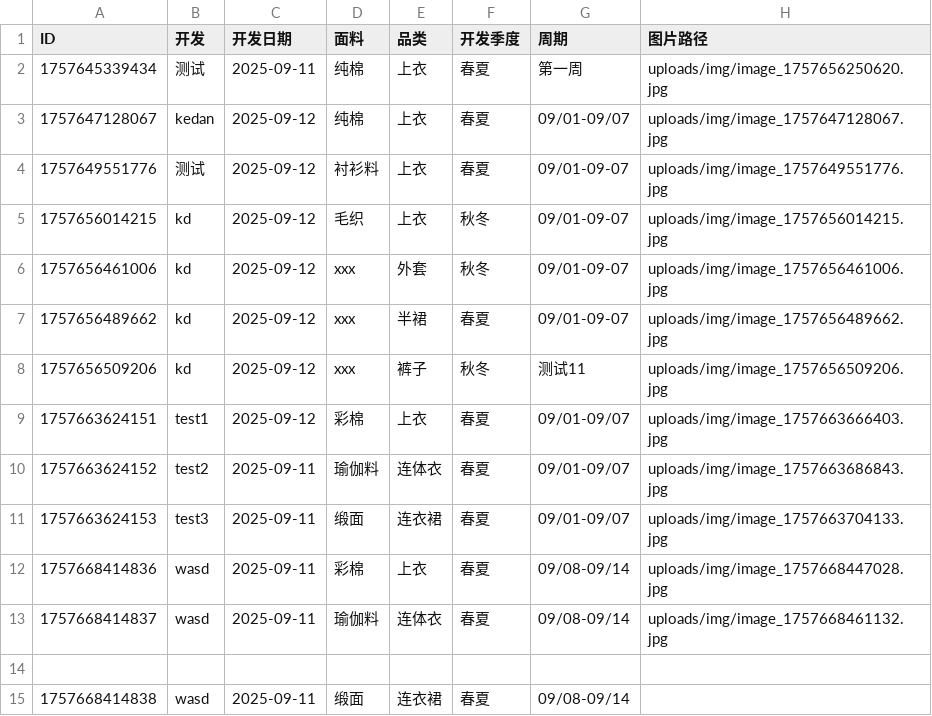
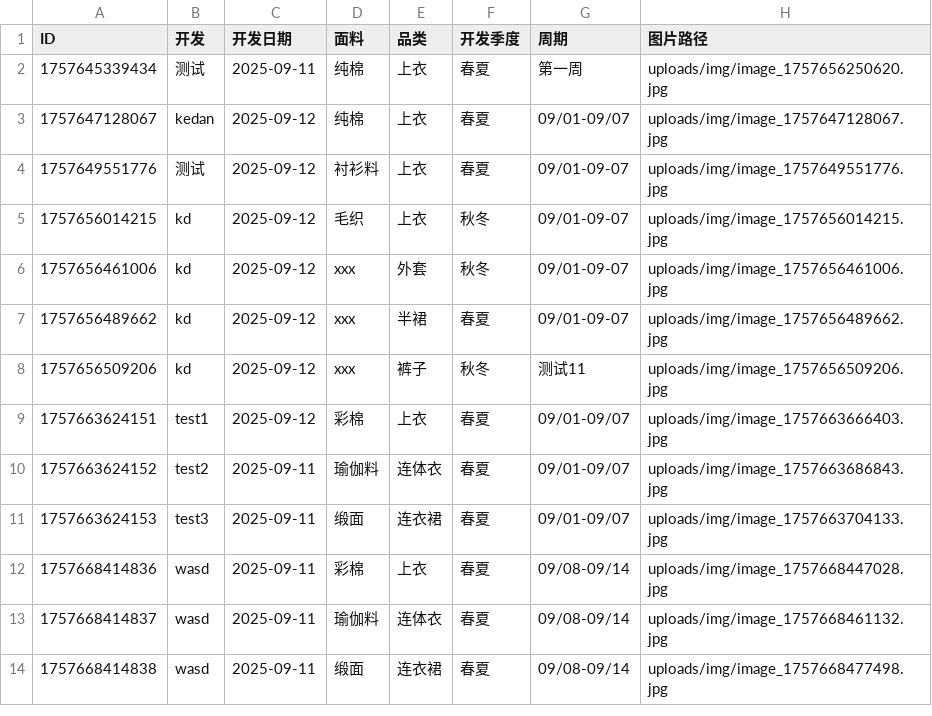
Before and after one commit to wasdkd/Amazon, a CSV file: uploads/products.csv, drawn as a sheet.

Commit message:
更新产品信息

```diff
--- a/uploads/products.csv
+++ b/uploads/products.csv
@@ -13,3 +13,2 @@ ID,开发,开发日期,面料,品类,开发季度,周期,图片路径
 "1757668414837","wasd","2025-09-11","瑜伽料","连体衣","春夏","09/08-09/14","uploads/img/image_1757668461132.jpg"
-
-"1757668414838","wasd","2025-09-11","缎面","连衣裙","春夏","09/08-09/14",""
+"1757668414838","wasd","2025-09-11","缎面","连衣裙","春夏","09/08-09/14","uploads/img/image_1757668477498.jpg"
```
